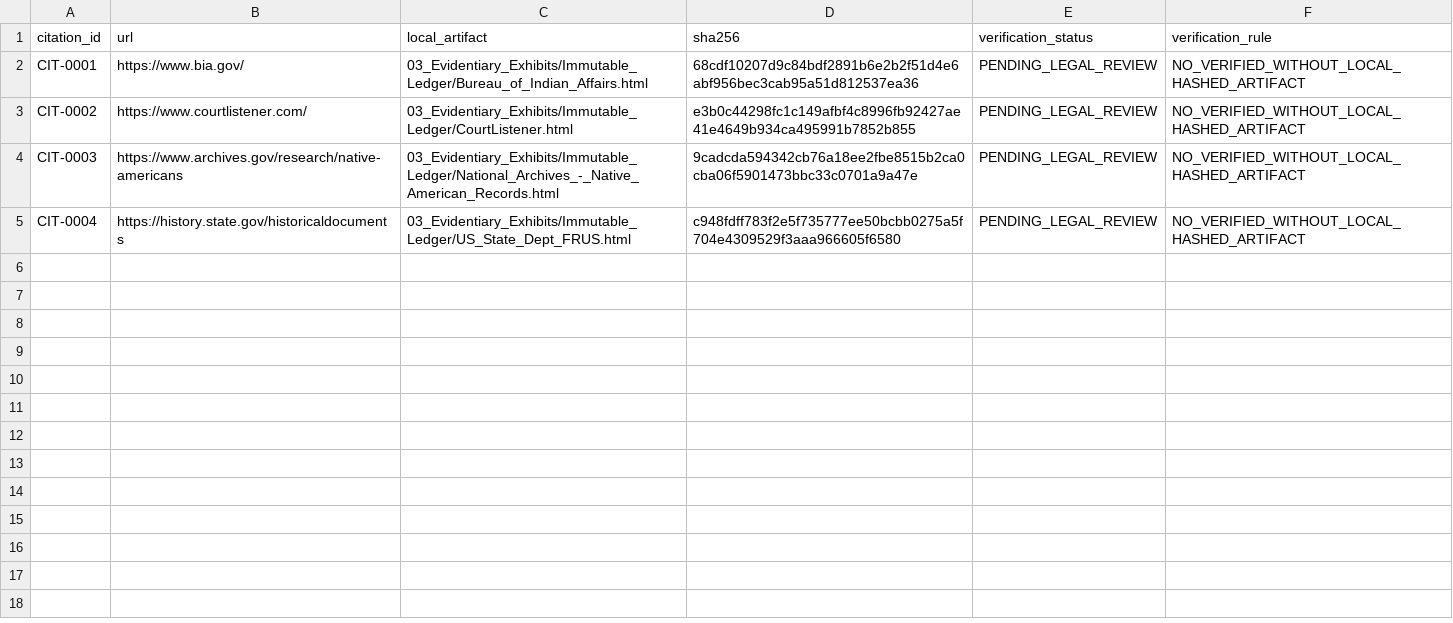
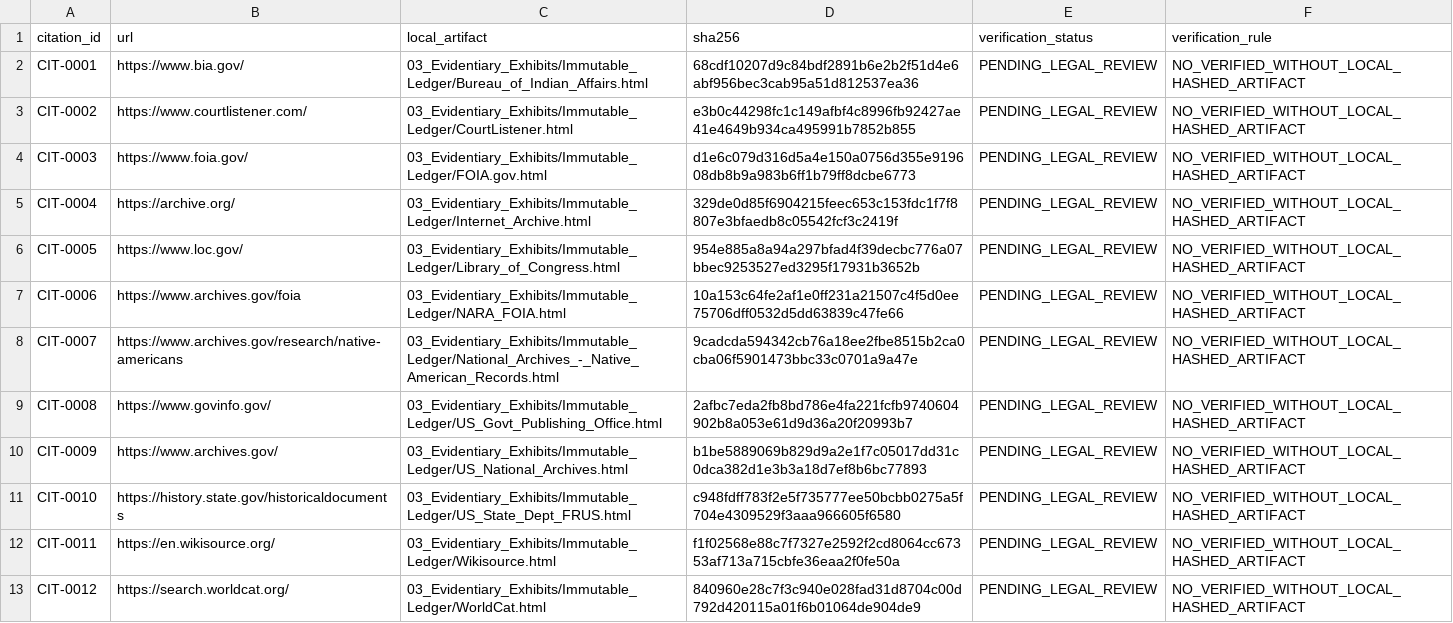
Before and after one commit to GlobalRestitutionAlliance/turtle-island-us-ak-native-village-of-nuiqsut-aka-nooiksut-master-litigation, a CSV file: 03_Evidentiary_Exhibits/CITATION_INDEX.csv, drawn as a sheet.

Commit message:
Batch 2b: harvest expanded sources, citations, manifests

```diff
--- a/03_Evidentiary_Exhibits/CITATION_INDEX.csv
+++ b/03_Evidentiary_Exhibits/CITATION_INDEX.csv
@@ -3,3 +3,11 @@ CIT-0001,https://www.bia.gov/,03_Evidentiary_Exhibits/Immutable_Ledger/Bureau_of
 CIT-0002,https://www.courtlistener.com/,03_Evidentiary_Exhibits/Immutable_Ledger/CourtListener.html,e3b0c44298fc1c149afbf4c8996fb92427ae41e4649b934ca495991b7852b855,PENDING_LEGAL_REVIEW,NO_VERIFIED_WITHOUT_LOCAL_HASHED_ARTIFACT
-CIT-0003,https://www.archives.gov/research/native-americans,03_Evidentiary_Exhibits/Immutable_Ledger/National_Archives_-_Native_American_Records.html,9cadcda594342cb76a18ee2fbe8515b2ca0cba06f5901473bbc33c0701a9a47e,PENDING_LEGAL_REVIEW,NO_VERIFIED_WITHOUT_LOCAL_HASHED_ARTIFACT
-CIT-0004,https://history.state.gov/historicaldocuments,03_Evidentiary_Exhibits/Immutable_Ledger/US_State_Dept_FRUS.html,c948fdff783f2e5f735777ee50bcbb0275a5f704e4309529f3aaa966605f6580,PENDING_LEGAL_REVIEW,NO_VERIFIED_WITHOUT_LOCAL_HASHED_ARTIFACT
+CIT-0003,https://www.foia.gov/,03_Evidentiary_Exhibits/Immutable_Ledger/FOIA.gov.html,d1e6c079d316d5a4e150a0756d355e919608db8b9a983b6ff1b79ff8dcbe6773,PENDING_LEGAL_REVIEW,NO_VERIFIED_WITHOUT_LOCAL_HASHED_ARTIFACT
+CIT-0004,https://archive.org/,03_Evidentiary_Exhibits/Immutable_Ledger/Internet_Archive.html,329de0d85f6904215feec653c153fdc1f7f8807e3bfaedb8c05542fcf3c2419f,PENDING_LEGAL_REVIEW,NO_VERIFIED_WITHOUT_LOCAL_HASHED_ARTIFACT
+CIT-0005,https://www.loc.gov/,03_Evidentiary_Exhibits/Immutable_Ledger/Library_of_Congress.html,954e885a8a94a297bfad4f39decbc776a07bbec9253527ed3295f17931b3652b,PENDING_LEGAL_REVIEW,NO_VERIFIED_WITHOUT_LOCAL_HASHED_ARTIFACT
+CIT-0006,https://www.archives.gov/foia,03_Evidentiary_Exhibits/Immutable_Ledger/NARA_FOIA.html,10a153c64fe2af1e0ff231a21507c4f5d0ee75706dff0532d5dd63839c47fe66,PENDING_LEGAL_REVIEW,NO_VERIFIED_WITHOUT_LOCAL_HASHED_ARTIFACT
+CIT-0007,https://www.archives.gov/research/native-americans,03_Evidentiary_Exhibits/Immutable_Ledger/National_Archives_-_Native_American_Records.html,9cadcda594342cb76a18ee2fbe8515b2ca0cba06f5901473bbc33c0701a9a47e,PENDING_LEGAL_REVIEW,NO_VERIFIED_WITHOUT_LOCAL_HASHED_ARTIFACT
+CIT-0008,https://www.govinfo.gov/,03_Evidentiary_Exhibits/Immutable_Ledger/US_Govt_Publishing_Office.html,2afbc7eda2fb8bd786e4fa221fcfb9740604902b8a053e61d9d36a20f20993b7,PENDING_LEGAL_REVIEW,NO_VERIFIED_WITHOUT_LOCAL_HASHED_ARTIFACT
+CIT-0009,https://www.archives.gov/,03_Evidentiary_Exhibits/Immutable_Ledger/US_National_Archives.html,b1be5889069b829d9a2e1f7c05017dd31c0dca382d1e3b3a18d7ef8b6bc77893,PENDING_LEGAL_REVIEW,NO_VERIFIED_WITHOUT_LOCAL_HASHED_ARTIFACT
+CIT-0010,https://history.state.gov/historicaldocuments,03_Evidentiary_Exhibits/Immutable_Ledger/US_State_Dept_FRUS.html,c948fdff783f2e5f735777ee50bcbb0275a5f704e4309529f3aaa966605f6580,PENDING_LEGAL_REVIEW,NO_VERIFIED_WITHOUT_LOCAL_HASHED_ARTIFACT
+CIT-0011,https://en.wikisource.org/,03_Evidentiary_Exhibits/Immutable_Ledger/Wikisource.html,f1f02568e88c7f7327e2592f2cd8064cc67353af713a715cbfe36eaa2f0fe50a,PENDING_LEGAL_REVIEW,NO_VERIFIED_WITHOUT_LOCAL_HASHED_ARTIFACT
+CIT-0012,https://search.worldcat.org/,03_Evidentiary_Exhibits/Immutable_Ledger/WorldCat.html,840960e28c7f3c940e028fad31d8704c00d792d420115a01f6b01064de904de9,PENDING_LEGAL_REVIEW,NO_VERIFIED_WITHOUT_LOCAL_HASHED_ARTIFACT
```
Also changed, not shown: 32 other files.
